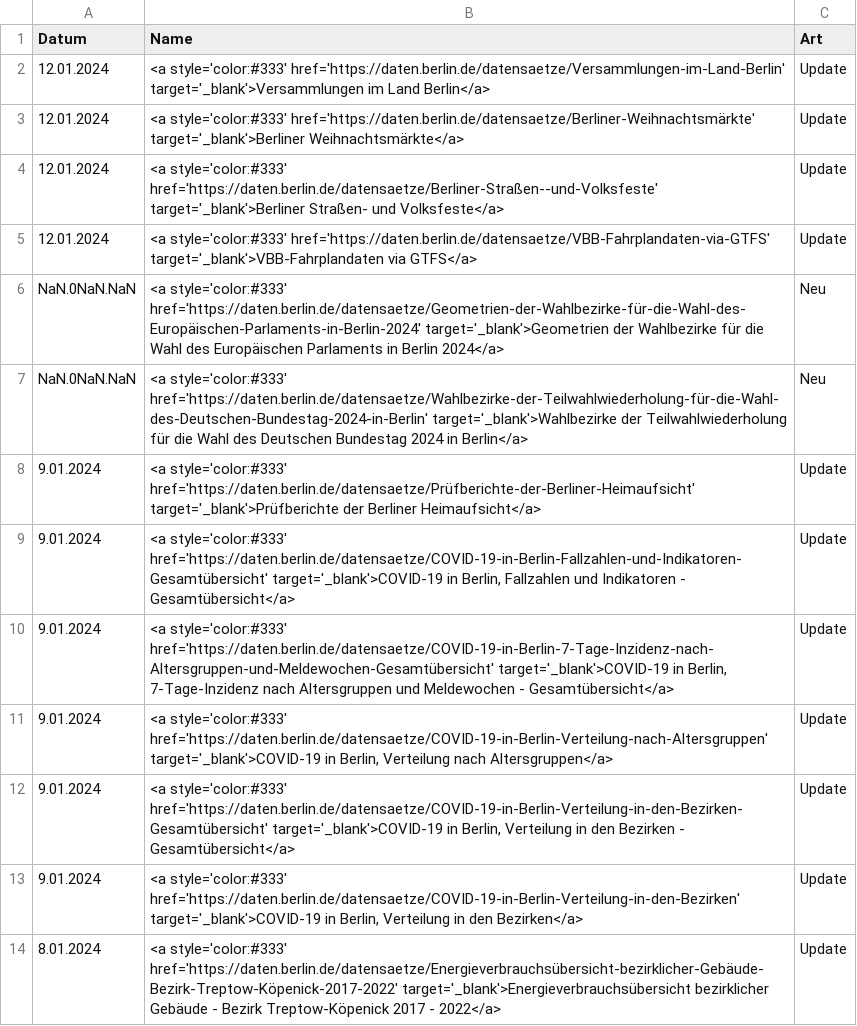
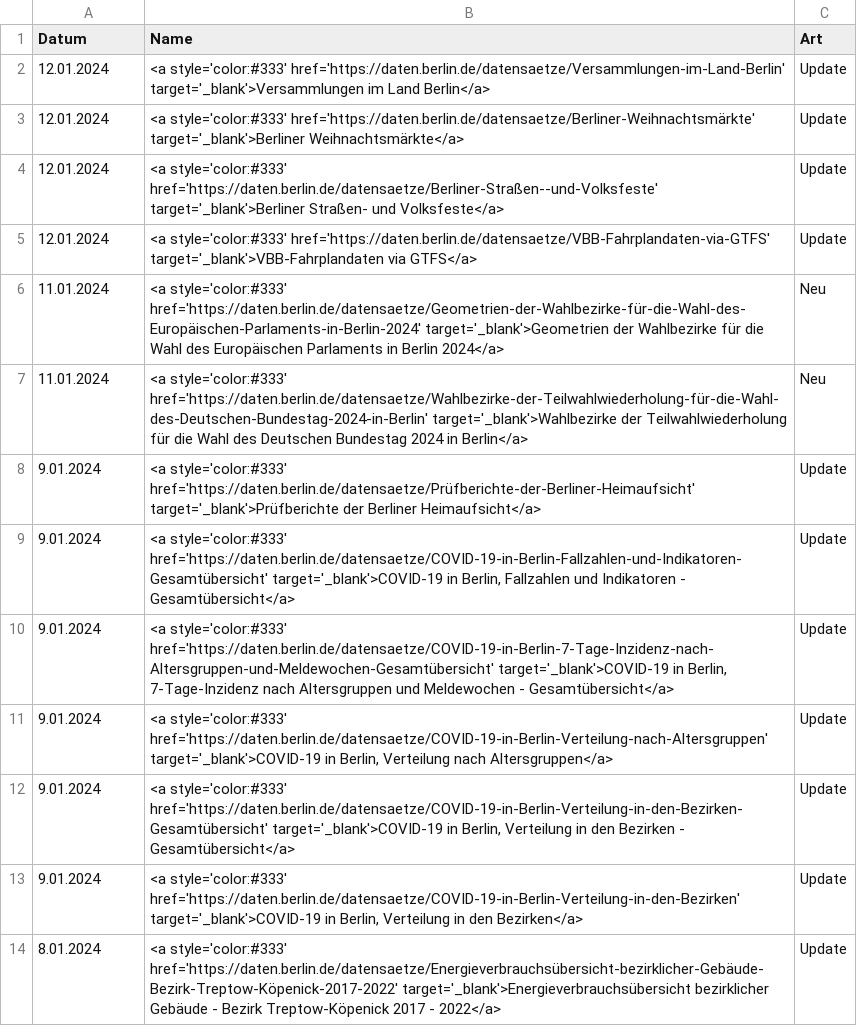
Before and after one commit to technologiestiftung/odis-opendata-vis, a CSV file: data/ckan-updates.csv, drawn as a sheet.

```diff
--- a/data/ckan-updates.csv
+++ b/data/ckan-updates.csv
@@ -5,4 +5,4 @@ Datum,Name,Art
 12.01.2024,<a style='color:#333' href='https://daten.berlin.de/datensaetze/VBB-Fahrplandaten-via-GTFS' target='_blank'>VBB-Fahrplandaten via GTFS</a>,Update
-NaN.0NaN.NaN,<a style='color:#333' href='https://daten.berlin.de/datensaetze/Geometrien-der-Wahlbezirke-für-die-Wahl-des-Europäischen-Parlaments-in-Berlin-2024' target='_blank'>Geometrien der Wahlbezirke für die Wahl des Europäischen Parlaments in Berlin 2024</a>,Neu
-NaN.0NaN.NaN,<a style='color:#333' href='https://daten.berlin.de/datensaetze/Wahlbezirke-der-Teilwahlwiederholung-für-die-Wahl-des-Deutschen-Bundestag-2024-in-Berlin' target='_blank'>Wahlbezirke der Teilwahlwiederholung für die Wahl des Deutschen Bundestag 2024 in Berlin</a>,Neu
+11.01.2024,<a style='color:#333' href='https://daten.berlin.de/datensaetze/Geometrien-der-Wahlbezirke-für-die-Wahl-des-Europäischen-Parlaments-in-Berlin-2024' target='_blank'>Geometrien der Wahlbezirke für die Wahl des Europäischen Parlaments in Berlin 2024</a>,Neu
+11.01.2024,<a style='color:#333' href='https://daten.berlin.de/datensaetze/Wahlbezirke-der-Teilwahlwiederholung-für-die-Wahl-des-Deutschen-Bundestag-2024-in-Berlin' target='_blank'>Wahlbezirke der Teilwahlwiederholung für die Wahl des Deutschen Bundestag 2024 in Berlin</a>,Neu
 9.01.2024,<a style='color:#333' href='https://daten.berlin.de/datensaetze/Prüfberichte-der-Berliner-Heimaufsicht' target='_blank'>Prüfberichte der Berliner Heimaufsicht</a>,Update
```
